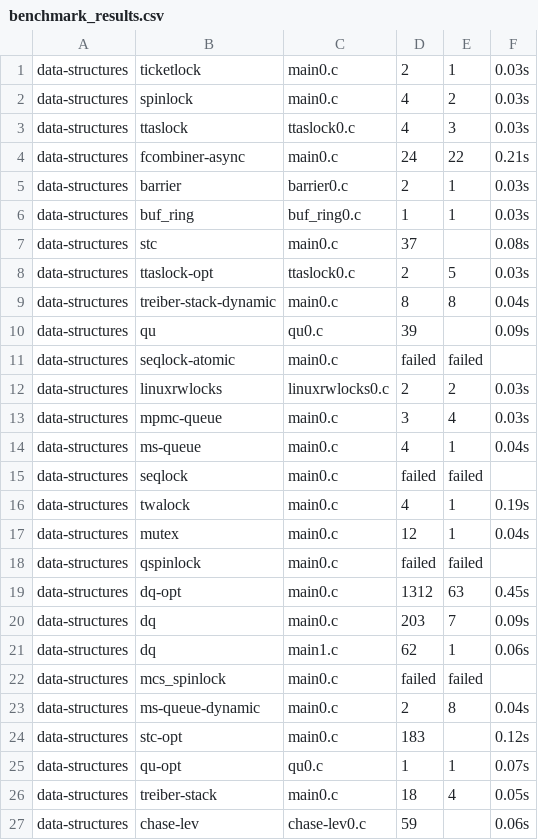
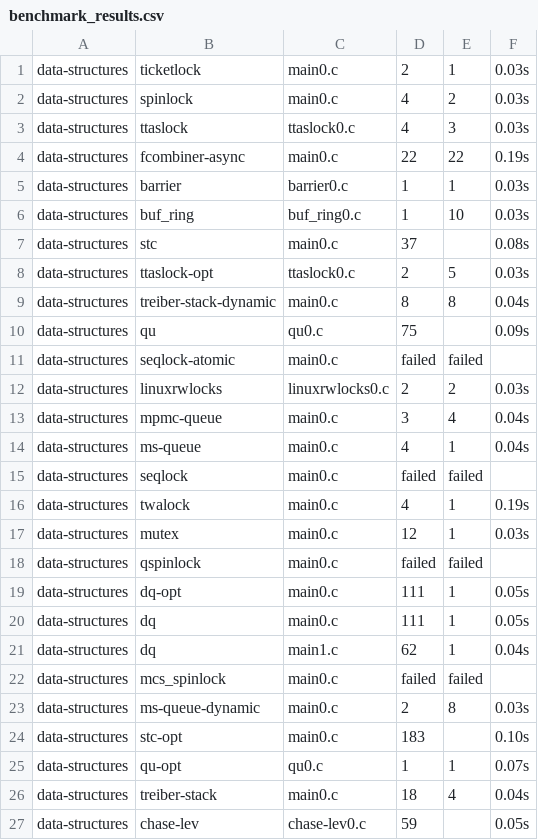
Before and after one commit to MichRacz00/jam21, a CSV file: benchmark_results.csv, drawn as a sheet.

```diff
--- a/benchmark_results.csv
+++ b/benchmark_results.csv
@@ -3,5 +3,5 @@ data-structures,spinlock,main0.c,4,2,0.03s
 data-structures,ttaslock,ttaslock0.c,4,3,0.03s
-data-structures,fcombiner-async,main0.c,24,22,0.21s
-data-structures,barrier,barrier0.c,2,1,0.03s
-data-structures,buf_ring,buf_ring0.c,1,1,0.03s
+data-structures,fcombiner-async,main0.c,22,22,0.19s
+data-structures,barrier,barrier0.c,1,1,0.03s
+data-structures,buf_ring,buf_ring0.c,1,10,0.03s
 data-structures,stc,main0.c,37,,0.08s
@@ -9,6 +9,6 @@ data-structures,ttaslock-opt,ttaslock0.c,2,5,0.03s
 data-structures,treiber-stack-dynamic,main0.c,8,8,0.04s
-data-structures,qu,qu0.c,39,,0.09s
+data-structures,qu,qu0.c,75,,0.09s
 data-structures,seqlock-atomic,main0.c,failed,failed
 data-structures,linuxrwlocks,linuxrwlocks0.c,2,2,0.03s
-data-structures,mpmc-queue,main0.c,3,4,0.03s
+data-structures,mpmc-queue,main0.c,3,4,0.04s
 data-structures,ms-queue,main0.c,4,1,0.04s
@@ -16,12 +16,12 @@ data-structures,seqlock,main0.c,failed,failed
 data-structures,twalock,main0.c,4,1,0.19s
-data-structures,mutex,main0.c,12,1,0.04s
+data-structures,mutex,main0.c,12,1,0.03s
 data-structures,qspinlock,main0.c,failed,failed
-data-structures,dq-opt,main0.c,1312,63,0.45s
-data-structures,dq,main0.c,203,7,0.09s
-data-structures,dq,main1.c,62,1,0.06s
+data-structures,dq-opt,main0.c,111,1,0.05s
+data-structures,dq,main0.c,111,1,0.05s
+data-structures,dq,main1.c,62,1,0.04s
 data-structures,mcs_spinlock,main0.c,failed,failed
-data-structures,ms-queue-dynamic,main0.c,2,8,0.04s
-data-structures,stc-opt,main0.c,183,,0.12s
+data-structures,ms-queue-dynamic,main0.c,2,8,0.03s
+data-structures,stc-opt,main0.c,183,,0.10s
 data-structures,qu-opt,qu0.c,1,1,0.07s
-data-structures,treiber-stack,main0.c,18,4,0.05s
-data-structures,chase-lev,chase-lev0.c,59,,0.06s
+data-structures,treiber-stack,main0.c,18,4,0.04s
+data-structures,chase-lev,chase-lev0.c,59,,0.05s
```
Also changed, not shown: 2 other files.
